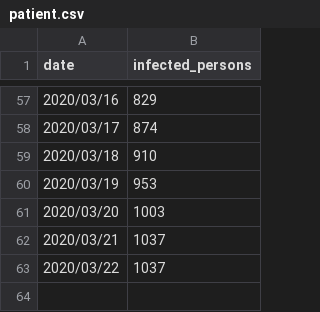
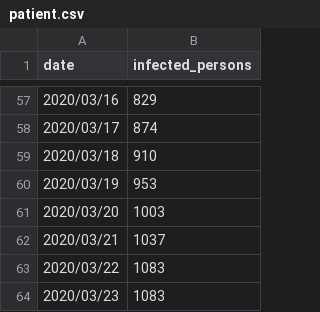
Before and after one commit to heishi1HUMANITY/machine_learning_practice, a CSV file: patient.csv, drawn as a sheet; only a part is shown, gaps mark what is left out.

Commit message:
2020/03/23/14:41

```diff
--- a/patient.csv
+++ b/patient.csv
@@ -62,2 +62,3 @@ date,infected_persons
 2020/03/21,1037
-2020/03/22,1037
+2020/03/22,1083
+2020/03/23,1083
```
